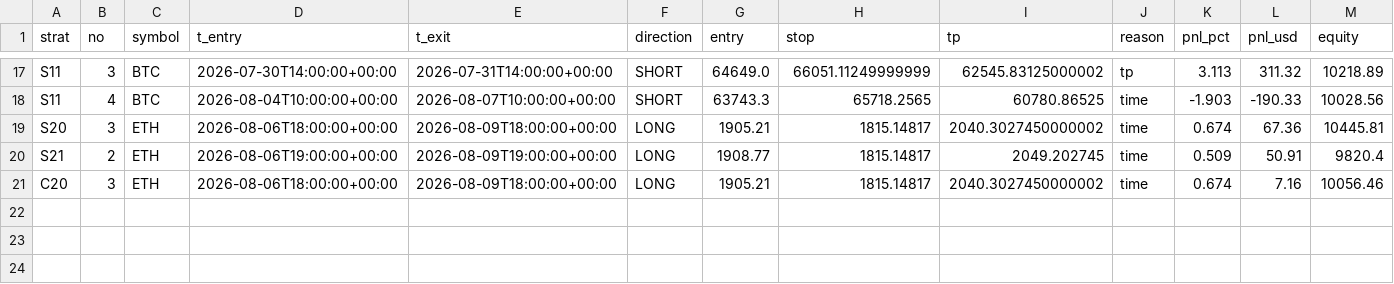
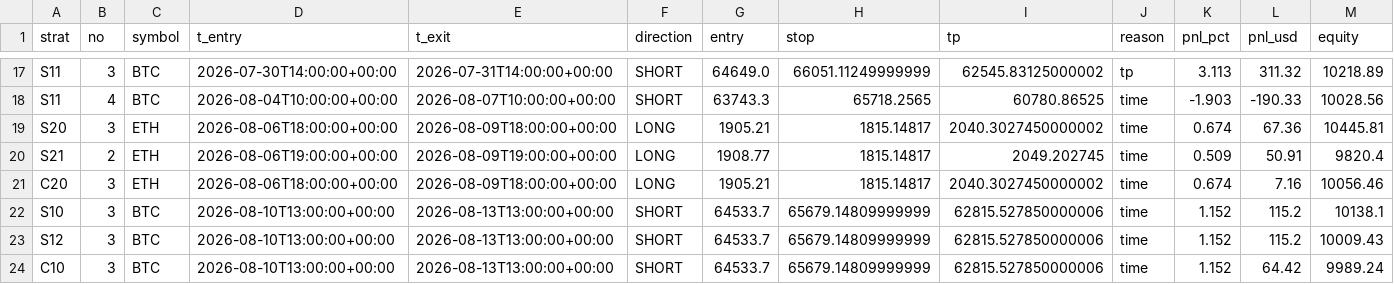
Before and after one commit to Jessieeeeai/dpl-flow-bot, a CSV file: trades.csv, drawn as a sheet; only a part is shown, gaps mark what is left out; the diff names each change by its address in the sheet, - before the commit and + after, or states it on an @@ line.

```diff
--- a/trades.csv
+++ b/trades.csv
+row 22: S10 | 3 | BTC | 2026-08-10T13:00:00+00:00 | 2026-08-13T13:00:00+00:00 | SHORT | 64533.7 | 65679.14809999999 | 62815.527850000006 | time | 1.152 | 115.2 | 10138.1
+row 23: S12 | 3 | BTC | 2026-08-10T13:00:00+00:00 | 2026-08-13T13:00:00+00:00 | SHORT | 64533.7 | 65679.14809999999 | 62815.527850000006 | time | 1.152 | 115.2 | 10009.43
+row 24: C10 | 3 | BTC | 2026-08-10T13:00:00+00:00 | 2026-08-13T13:00:00+00:00 | SHORT | 64533.7 | 65679.14809999999 | 62815.527850000006 | time | 1.152 | 64.42 | 9989.24
```
Also changed, not shown: 1 other file.
